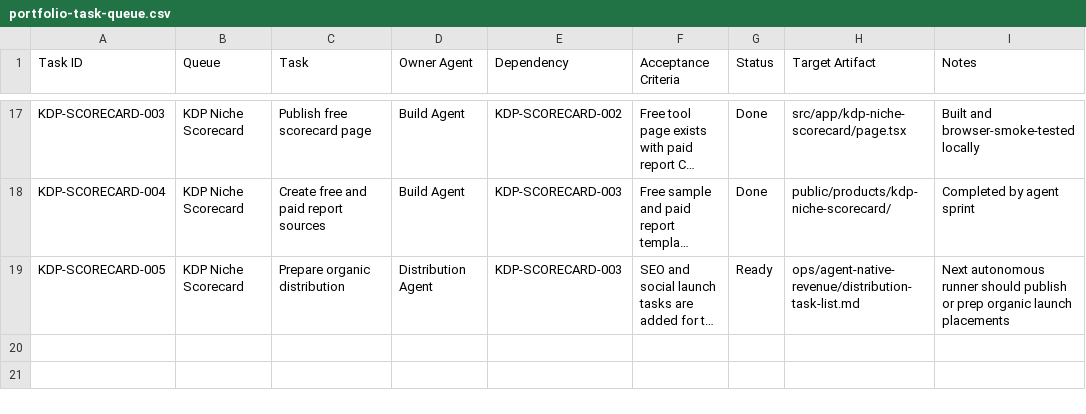
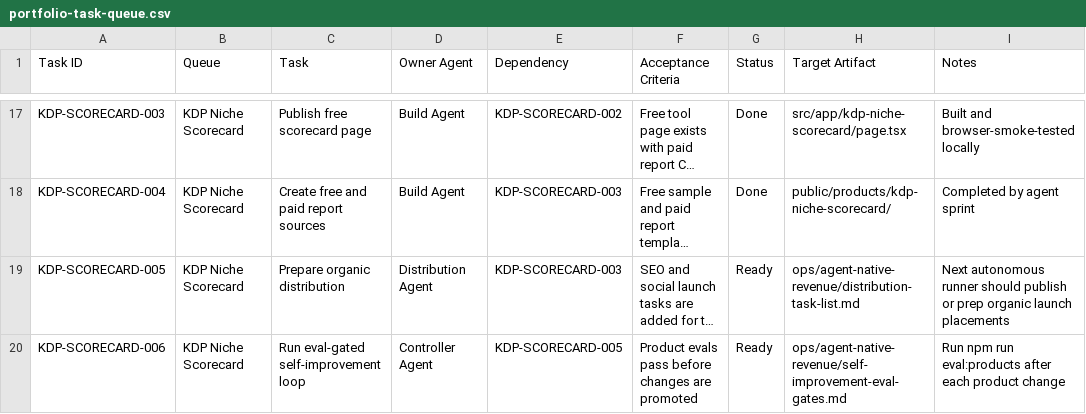
Before and after one commit to caseybattle/Battlelabs-live, a CSV file: ops/agent-native-revenue/portfolio-task-queue.csv, drawn as a sheet; only a part is shown, gaps mark what is left out; long unchanged cells end in …; the diff names each change by its address in the sheet, - before the commit and + after, or states it on an @@ line.

Commit message:
feat: add eval gated product self improvement

```diff
--- a/ops/agent-native-revenue/portfolio-task-queue.csv
+++ b/ops/agent-native-revenue/portfolio-task-queue.csv
+row 20: KDP-SCORECARD-006 | KDP Niche Scorecard | Run eval-gated self-improvement loop | Controller Agent | KDP-SCORECARD-005 | Product evals pass before changes are promoted | Ready | ops/agent-native-revenue/self-improvement-eval-gates.md | Run npm run eval:products after each product change
```
Also changed, not shown: 6 other files.
